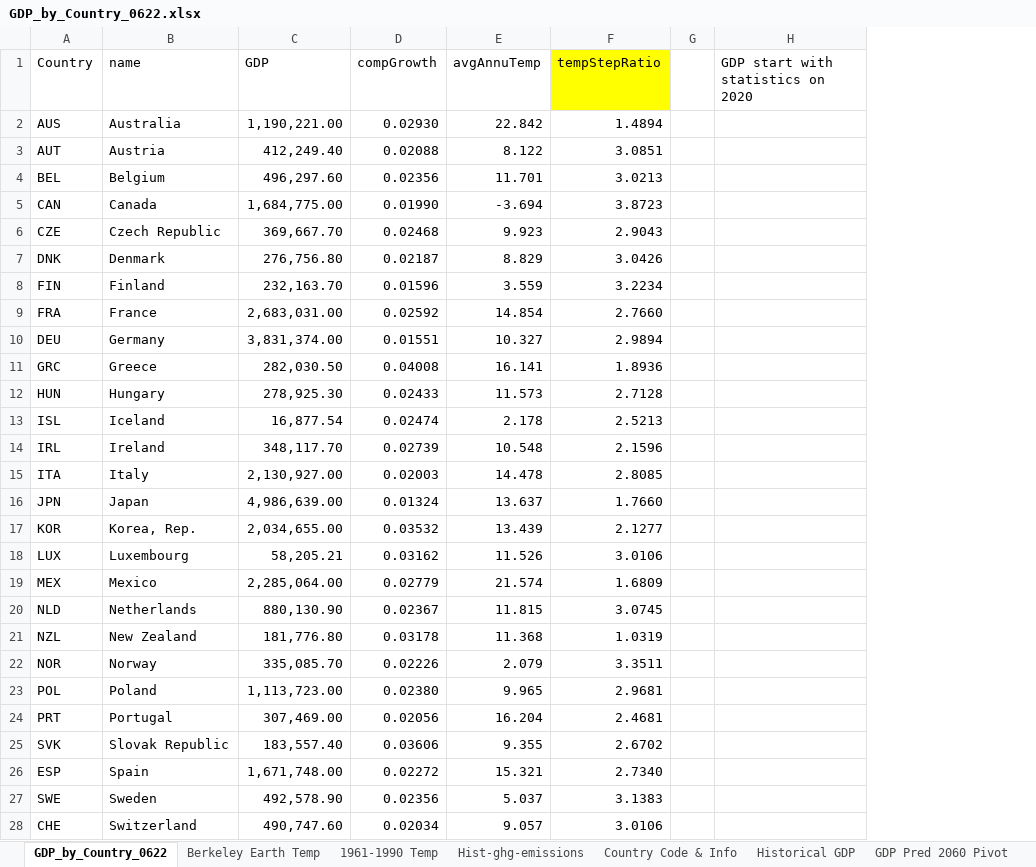
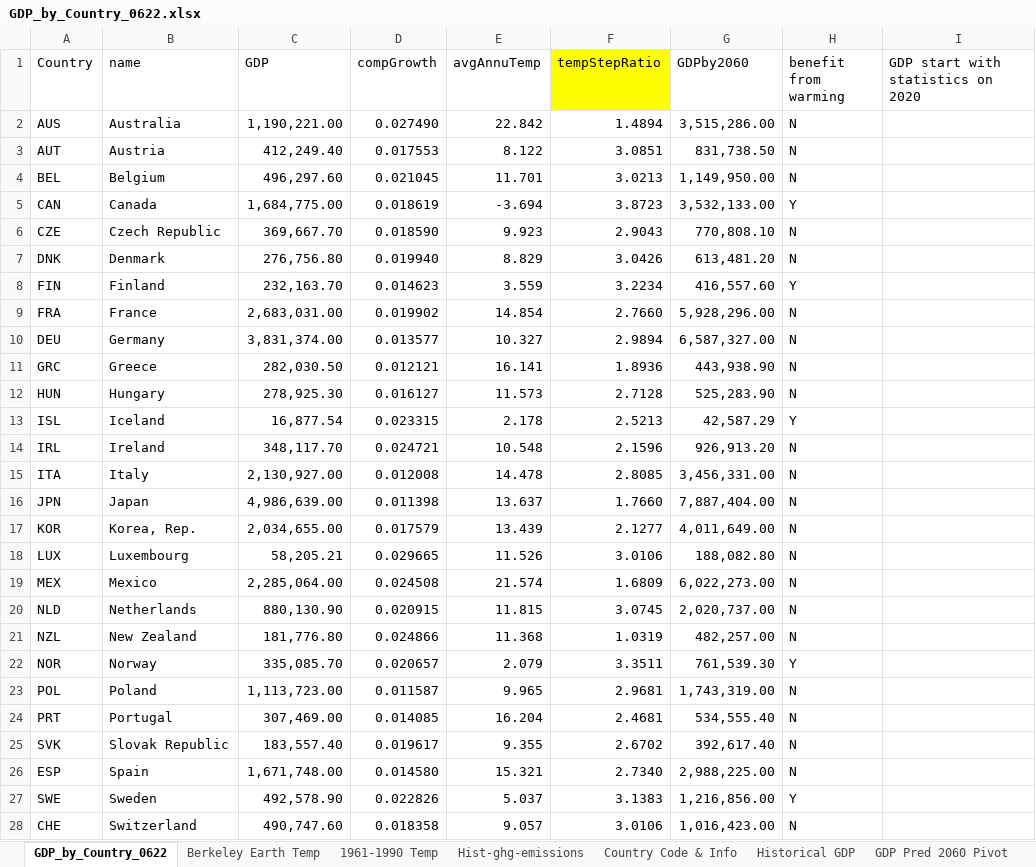
Before and after one commit to Whatever-r/Hanzhe_IP_Github, an Excel workbook: data/GDP_by_Country_0622.xlsx, sheet GDP_by_Country_0622, drawn as a sheet; only a part is shown; values as stored, in another font and other column widths than the file's, no borders; removed rows and columns are numbered as before the commit, all else as after; the diff covers the shown part only; the diff names each change by its address in the sheet, - before the commit and + after, or states it on an @@ line.

Commit message:
Correct Growth RATE & Temp impact function

```diff
--- a/data/GDP_by_Country_0622.xlsx (sheet GDP_by_Country_0622)
+++ b/data/GDP_by_Country_0622.xlsx (sheet GDP_by_Country_0622)
-column G, empty
+column G (GDPby2060), rows 2-28: 3,515,286.00 | 831,738.50 | 1,149,950.00 | 3,532,133.00 | 770,808.10 | 613,481.20 | 416,557.60 | 5,928,296.00 | 6,587,327.00 | 443,938.90 | 525,283.90 | 42,587.29 | 926,913.20 | 3,456,331.00 | 7,887,404.00 | 4,011,649.00 | 188,082.80 | 6,022,273.00 | 2,020,737.00 | 482,257.00 | 761,539.30 | 1,743,319.00 | 534,555.40 | 392,617.40 | 2,988,225.00 | 1,216,856.00 | 1,016,423.00
+column H (benefit from warming), rows 2-28: N | N | N | Y | N | N | Y | N | N | N | N | Y | N | N | N | N | N | N | N | N | Y | N | N | N | N | Y | N
-D2 (compGrowth): 0.02930
+D2 (compGrowth): 0.027490
-D3 (compGrowth): 0.02088
+D3 (compGrowth): 0.017553
-D4 (compGrowth): 0.02356
+D4 (compGrowth): 0.021045
-D5 (compGrowth): 0.01990
+D5 (compGrowth): 0.018619
-D6 (compGrowth): 0.02468
+D6 (compGrowth): 0.018590
-D7 (compGrowth): 0.02187
+D7 (compGrowth): 0.019940
-D8 (compGrowth): 0.01596
+D8 (compGrowth): 0.014623
-D9 (compGrowth): 0.02592
+D9 (compGrowth): 0.019902
-D10 (compGrowth): 0.01551
+D10 (compGrowth): 0.013577
-D11 (compGrowth): 0.04008
+D11 (compGrowth): 0.012121
-D12 (compGrowth): 0.02433
+D12 (compGrowth): 0.016127
-D13 (compGrowth): 0.02474
+D13 (compGrowth): 0.023315
-D14 (compGrowth): 0.02739
+D14 (compGrowth): 0.024721
-D15 (compGrowth): 0.02003
+D15 (compGrowth): 0.012008
-D16 (compGrowth): 0.01324
+D16 (compGrowth): 0.011398
-D17 (compGrowth): 0.03532
+D17 (compGrowth): 0.017579
-D18 (compGrowth): 0.03162
+D18 (compGrowth): 0.029665
-D19 (compGrowth): 0.02779
+D19 (compGrowth): 0.024508
-D20 (compGrowth): 0.02367
+D20 (compGrowth): 0.020915
-D21 (compGrowth): 0.03178
+D21 (compGrowth): 0.024866
-D22 (compGrowth): 0.02226
+D22 (compGrowth): 0.020657
-D23 (compGrowth): 0.02380
+D23 (compGrowth): 0.011587
-D24 (compGrowth): 0.02056
+D24 (compGrowth): 0.014085
-D25 (compGrowth): 0.03606
+D25 (compGrowth): 0.019617
-D26 (compGrowth): 0.02272
+D26 (compGrowth): 0.014580
-D27 (compGrowth): 0.02356
+D27 (compGrowth): 0.022826
-D28 (compGrowth): 0.02034
+D28 (compGrowth): 0.018358
```
Also changed, not shown: 3 removed rows and 19 edited cells elsewhere in this sheet, 6 other files.
